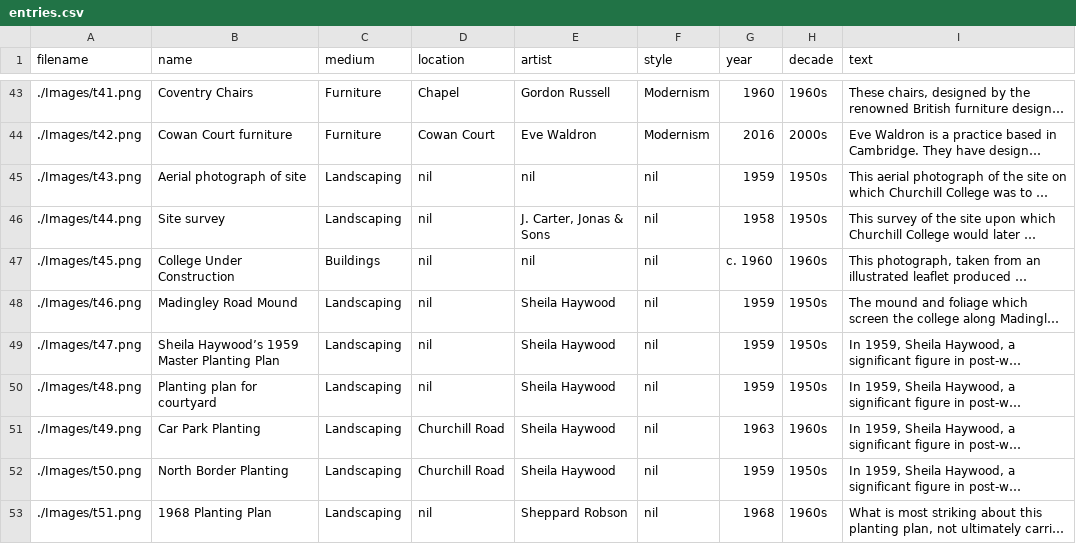
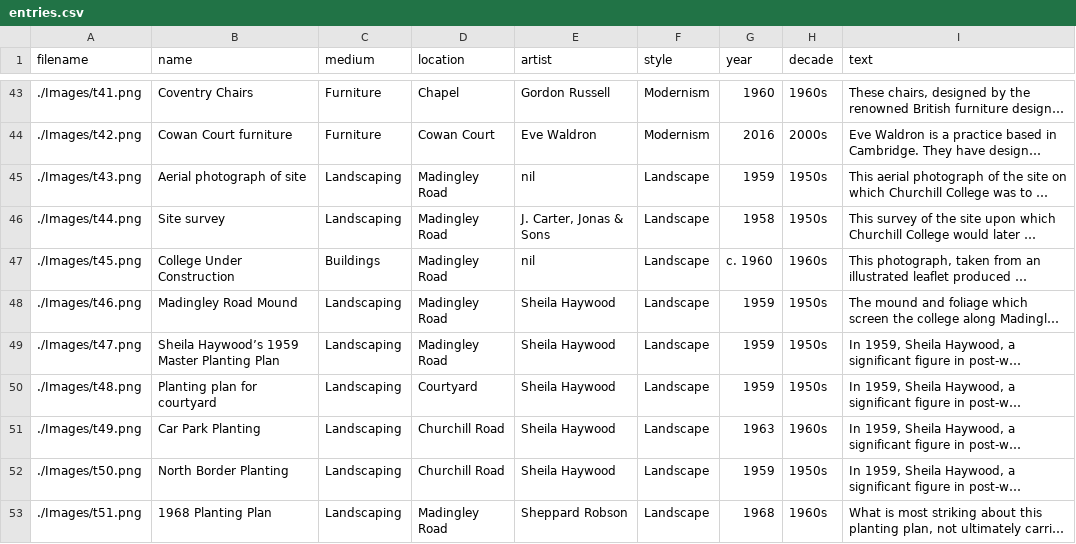
Before and after one commit to ChurchillCol/exhibition.github.io, a CSV file: entries.csv, drawn as a sheet; only a part is shown, gaps mark what is left out; long unchanged cells end in …; the diff covers the shown part only; the diff names each change by its address in the sheet, - before the commit and + after, or states it on an @@ line.

Commit message:
Update entries.csv

```diff
--- a/entries.csv
+++ b/entries.csv
-D45:D49 (location): nil
+D45:D49 (location): Madingley Road
-F45:F53 (style): nil
+F45:F53 (style): Landscape
-D50 (location): nil
+D50 (location): Courtyard
-D53 (location): nil
+D53 (location): Madingley Road
```
Also changed, not shown: 14 edited cells elsewhere in this file.
